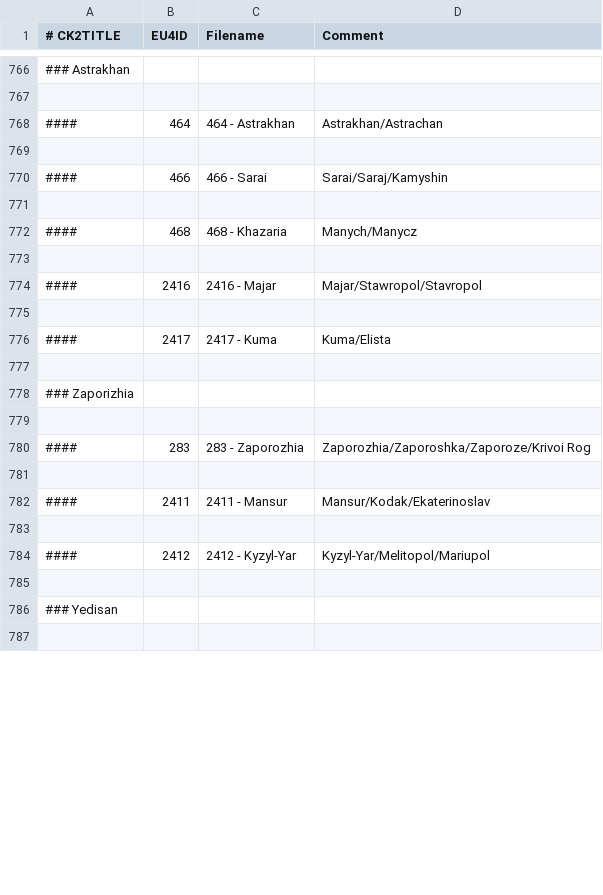
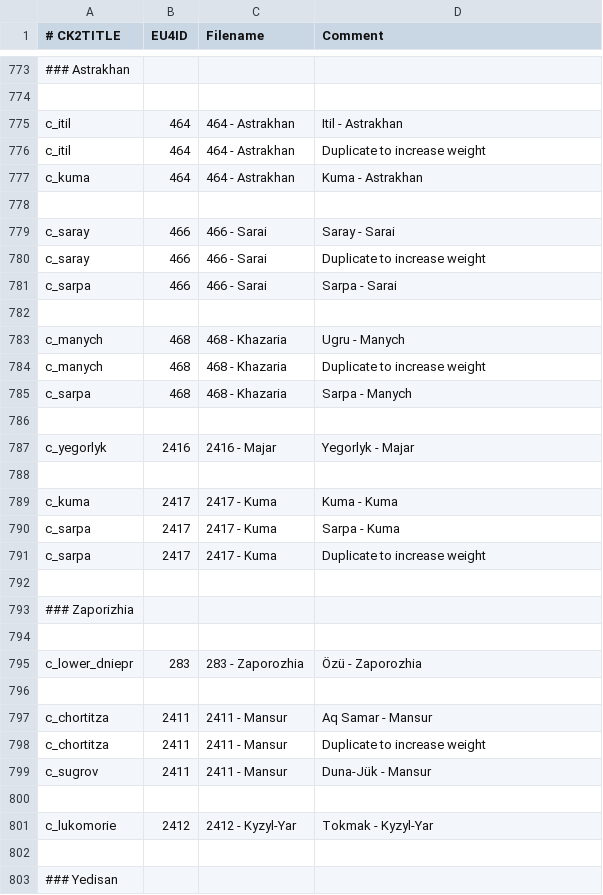
Before and after one commit to TheMarmottin/Converter, a CSV file: Converter/eu4_converter/province_table_new.csv, drawn as a sheet; only a part is shown, gaps mark what is left out; the shorter side is filled out with more unchanged rows; addresses are those after the commit; the diff covers the shown part only; the diff names each change by its address in the sheet, - before the commit and + after, or states it on an @@ line.

```diff
--- a/Converter/eu4_converter/province_table_new.csv
+++ b/Converter/eu4_converter/province_table_new.csv
-A775 (# CK2TITLE): ####
+A775 (# CK2TITLE): c_itil
-D775 (Comment): Astrakhan/Astrachan
+D775 (Comment): Itil - Astrakhan
+row 776: c_itil | 464 | 464 - Astrakhan | Duplicate to increase weight
+row 777: c_kuma | 464 | 464 - Astrakhan | Kuma - Astrakhan
-A779 (# CK2TITLE): ####
+A779 (# CK2TITLE): c_saray
-D779 (Comment): Sarai/Saraj/Kamyshin
+D779 (Comment): Saray - Sarai
+row 780: c_saray | 466 | 466 - Sarai | Duplicate to increase weight
+row 781: c_sarpa | 466 | 466 - Sarai | Sarpa - Sarai
+row 783: c_manych | 468 | 468 - Khazaria | Ugru - Manych
+row 784: c_manych | 468 | 468 - Khazaria | Duplicate to increase weight
-A785 (# CK2TITLE): ####
+A785 (# CK2TITLE): c_sarpa
-D785 (Comment): Manych/Manycz
+D785 (Comment): Sarpa - Manych
-A787 (# CK2TITLE): ####
+A787 (# CK2TITLE): c_yegorlyk
-D787 (Comment): Majar/Stawropol/Stavropol
+D787 (Comment): Yegorlyk - Majar
-A789 (# CK2TITLE): ####
+A789 (# CK2TITLE): c_kuma
-D789 (Comment): Kuma/Elista
+D789 (Comment): Kuma - Kuma
+row 790: c_sarpa | 2417 | 2417 - Kuma | Sarpa - Kuma
+row 791: c_sarpa | 2417 | 2417 - Kuma | Duplicate to increase weight
-A795 (# CK2TITLE): ####
+A795 (# CK2TITLE): c_lower_dniepr
-D795 (Comment): Zaporozhia/Zaporoshka/Zaporoze/Krivoi Rog
+D795 (Comment): Özü - Zaporozhia
-A797 (# CK2TITLE): ####
+A797 (# CK2TITLE): c_chortitza
-D797 (Comment): Mansur/Kodak/Ekaterinoslav
+D797 (Comment): Aq Samar - Mansur
+row 798: c_chortitza | 2411 | 2411 - Mansur | Duplicate to increase weight
+row 799: c_sugrov | 2411 | 2411 - Mansur | Duna-Jük - Mansur
-A801 (# CK2TITLE): ####
+A801 (# CK2TITLE): c_lukomorie
-D801 (Comment): Kyzyl-Yar/Melitopol/Mariupol
+D801 (Comment): Tokmak - Kyzyl-Yar
```
Also changed, not shown: 17 added rows, 1 removed row and 30 edited cells elsewhere in this file, 2 other files.
